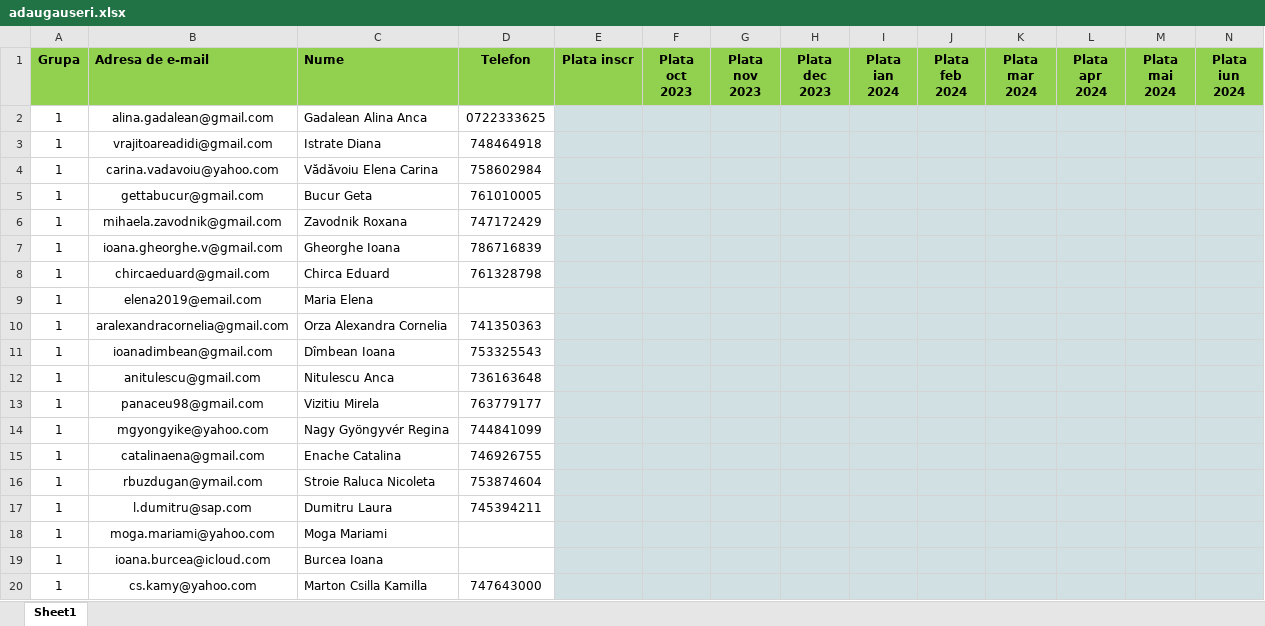
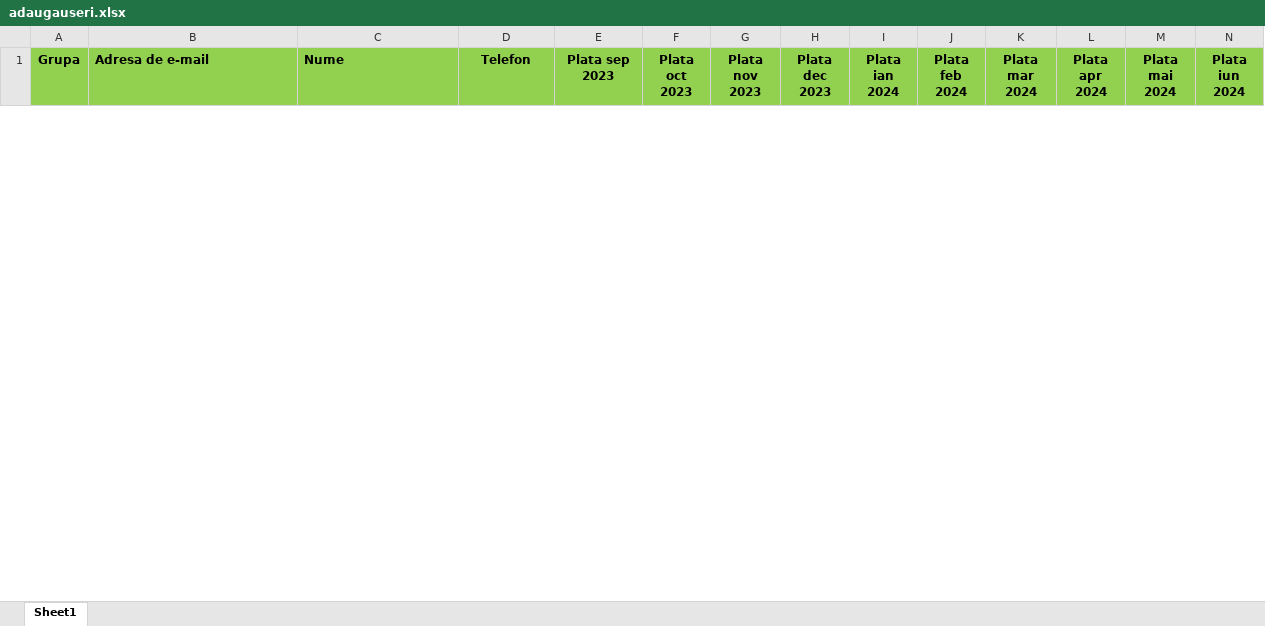
Before and after one commit to andreigamulea/ia, an Excel workbook: app/fisierele/adaugauseri.xlsx, sheet Sheet1, drawn as a sheet; only a part is shown; values as stored, in another font and other column widths than the file's, no borders; removed rows and columns are numbered as before the commit, all else as after; rows hold the shown columns only; the diff covers the shown part only; the diff names each change by its address in the sheet, - before the commit and + after, or states it on an @@ line.

```diff
--- a/app/fisierele/adaugauseri.xlsx (sheet Sheet1)
+++ b/app/fisierele/adaugauseri.xlsx (sheet Sheet1)
-E1: Plata inscr
+E1: Plata sep 2023
-row 2: 1 | alina.gadalean@gmail.com | Gadalean Alina Anca | 0722333625
-row 3: 1 | vrajitoareadidi@gmail.com | Istrate Diana | 748464918
-row 4: 1 | carina.vadavoiu@yahoo.com | Vădăvoiu Elena Carina | 758602984
-row 5: 1 | gettabucur@gmail.com | Bucur Geta | 761010005
-row 6: 1 | mihaela.zavodnik@gmail.com | Zavodnik Roxana | 747172429
-row 7: 1 | ioana.gheorghe.v@gmail.com | Gheorghe Ioana | 786716839
-row 8: 1 | chircaeduard@gmail.com | Chirca Eduard | 761328798
-row 9: 1 | elena2019@email.com | Maria Elena
-row 10: 1 | aralexandracornelia@gmail.com | Orza Alexandra Cornelia | 741350363
-row 11: 1 | ioanadimbean@gmail.com | Dîmbean Ioana | 753325543
-row 12: 1 | anitulescu@gmail.com | Nitulescu Anca | 736163648
-row 13: 1 | panaceu98@gmail.com | Vizitiu Mirela | 763779177
-row 14: 1 | mgyongyike@yahoo.com | Nagy Gyöngyvér Regina | 744841099
-row 15: 1 | catalinaena@gmail.com | Enache Catalina | 746926755
-row 16: 1 | rbuzdugan@ymail.com | Stroie Raluca Nicoleta | 753874604
-row 17: 1 | l.dumitru@sap.com | Dumitru Laura | 745394211
-row 18: 1 | moga.mariami@yahoo.com | Moga Mariami
-row 19: 1 | ioana.burcea@icloud.com | Burcea Ioana
-row 20: 1 | cs.kamy@yahoo.com | Marton Csilla Kamilla | 747643000
```
Also changed, not shown: 50 added rows and 42 removed rows elsewhere in this sheet, 1 other file.
